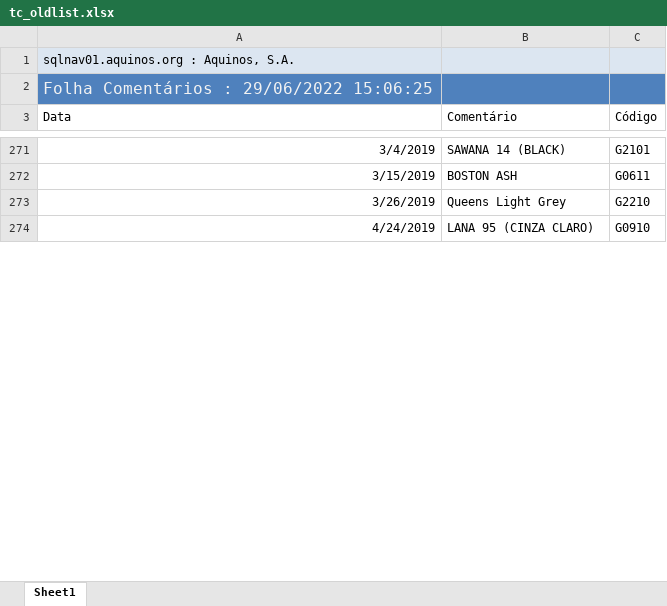
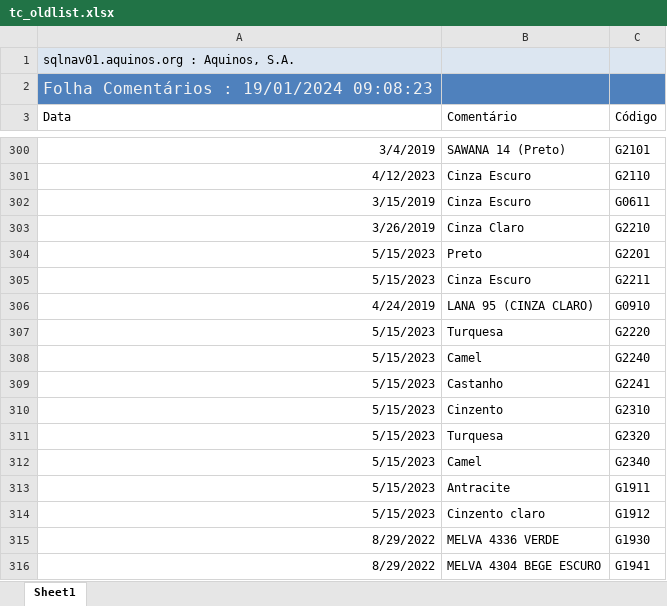
Before and after one commit to WirsoDev/rexBot, an Excel workbook: EXCEL LIBS/tc_oldlist.xlsx, sheet Sheet1, drawn as a sheet; only a part is shown, gaps mark what is left out; values as stored, in another font and other column widths than the file's, no borders; table styles not drawn; addresses are those after the commit; the diff covers the shown part only; the diff names each change by its address in the sheet, - before the commit and + after, or states it on an @@ line.

```diff
--- a/EXCEL LIBS/tc_oldlist.xlsx (sheet Sheet1)
+++ b/EXCEL LIBS/tc_oldlist.xlsx (sheet Sheet1)
-A2 (Data): Folha Comentários : 29/06/2022 15:06:25
+A2 (Data): Folha Comentários : 19/01/2024 09:08:23
-B300 (Comentário): SAWANA 14 (BLACK)
+B300 (Comentário): SAWANA 14 (Preto)
+row 301: 4/12/2023 | Cinza Escuro | G2110
-B302 (Comentário): BOSTON ASH
+B302 (Comentário): Cinza Escuro
-B303 (Comentário): Queens Light Grey
+B303 (Comentário): Cinza Claro
+row 304: 5/15/2023 | Preto | G2201
+row 305: 5/15/2023 | Cinza Escuro | G2211
+row 307: 5/15/2023 | Turquesa | G2220
+row 308: 5/15/2023 | Camel | G2240
+row 309: 5/15/2023 | Castanho | G2241
+row 310: 5/15/2023 | Cinzento | G2310
+row 311: 5/15/2023 | Turquesa | G2320
+row 312: 5/15/2023 | Camel | G2340
+row 313: 5/15/2023 | Antracite | G1911
+row 314: 5/15/2023 | Cinzento claro | G1912
+row 315: 8/29/2022 | MELVA 4336 VERDE | G1930
+row 316: 8/29/2022 | MELVA 4304 BEGE ESCURO | G1941
```
Also changed, not shown: 416 added rows and 70 edited cells elsewhere in this sheet, EXCEL LIBS/MODELOS.xlsx, EXCEL LIBS/TC_02.xlsx, 14 other files.
